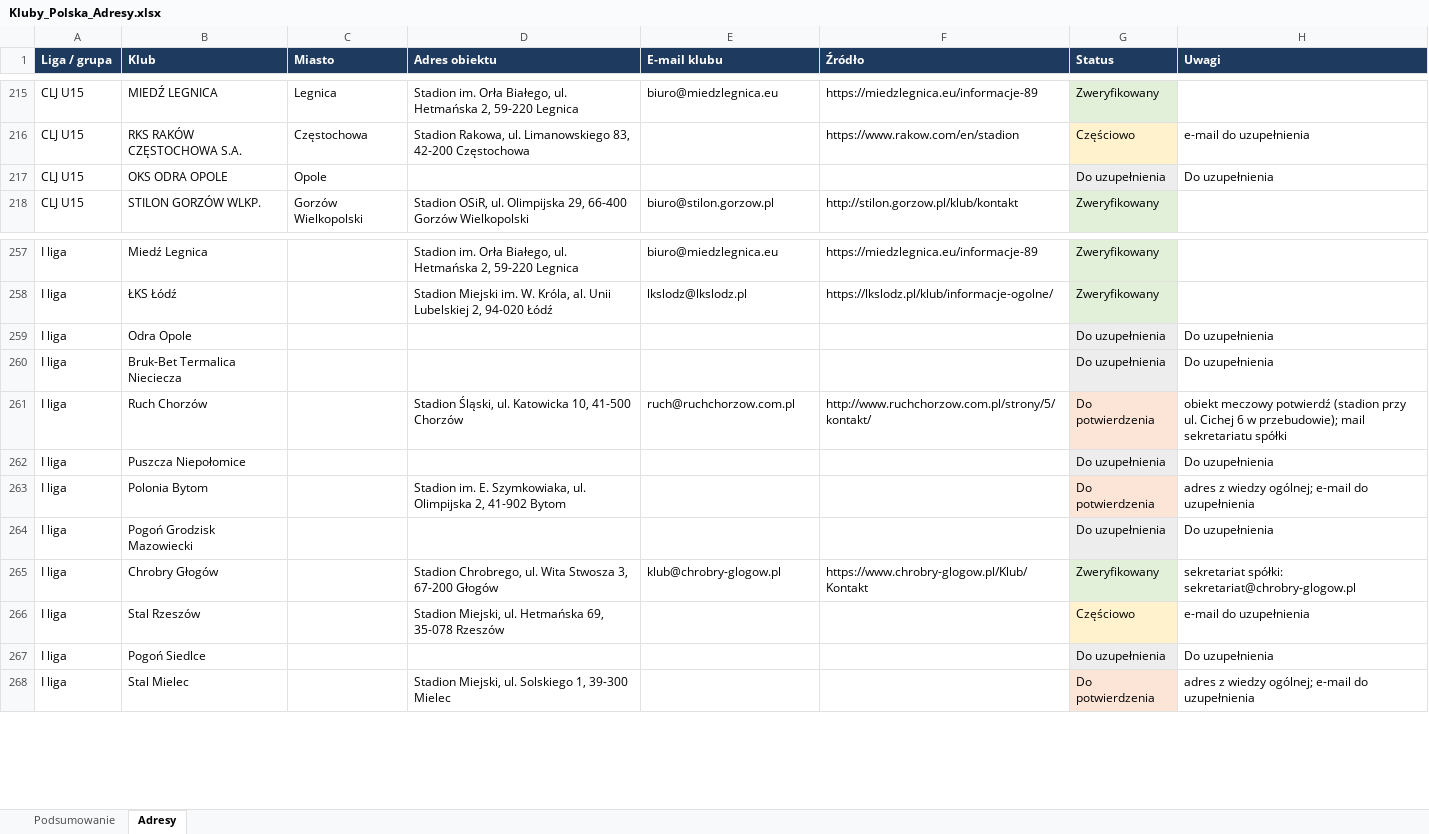
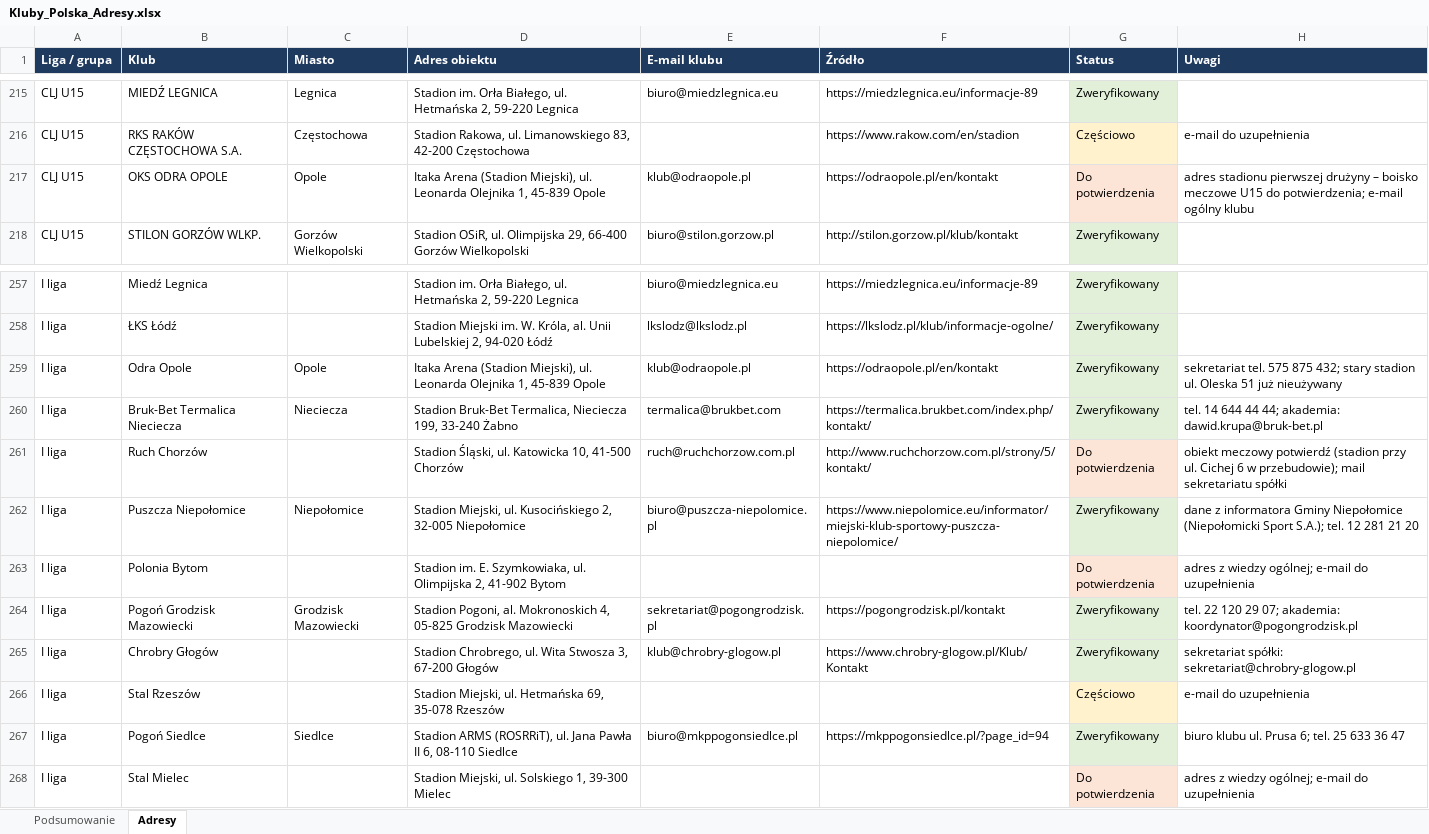
Before and after one commit to maciejmegger-oss/SBS, an Excel workbook: Kluby_Polska_Adresy.xlsx, sheet Adresy, drawn as a sheet; only a part is shown, gaps mark what is left out; values as stored, in another font and other column widths than the file's, no borders; the diff covers the shown part only; the diff names each change by its address in the sheet, - before the commit and + after, or states it on an @@ line.

```diff
--- a/Kluby_Polska_Adresy.xlsx (sheet Adresy)
+++ b/Kluby_Polska_Adresy.xlsx (sheet Adresy)
-D217 (Adres obiektu): (empty)
+D217 (Adres obiektu): Itaka Arena (Stadion Miejski), ul. Leonarda Olejnika 1, 45-839 Opole
-E217 (E-mail klubu): (empty)
+E217 (E-mail klubu): klub@odraopole.pl
-F217 (Źródło): (empty)
+F217 (Źródło): https://odraopole.pl/en/kontakt
-G217 (Status): Do uzupełnienia
+G217 (Status): Do potwierdzenia
-H217 (Uwagi): Do uzupełnienia
+H217 (Uwagi): adres stadionu pierwszej drużyny – boisko meczowe U15 do potwierdzenia; e-mail ogólny klubu
-C259 (Miasto): (empty)
+C259 (Miasto): Opole
-D259 (Adres obiektu): (empty)
+D259 (Adres obiektu): Itaka Arena (Stadion Miejski), ul. Leonarda Olejnika 1, 45-839 Opole
-E259 (E-mail klubu): (empty)
+E259 (E-mail klubu): klub@odraopole.pl
-F259 (Źródło): (empty)
+F259 (Źródło): https://odraopole.pl/en/kontakt
-G259:G260 (Status): Do uzupełnienia
+G259:G260 (Status): Zweryfikowany
-H259 (Uwagi): Do uzupełnienia
+H259 (Uwagi): sekretariat tel. 575 875 432; stary stadion ul. Oleska 51 już nieużywany
-C260 (Miasto): (empty)
+C260 (Miasto): Nieciecza
-D260 (Adres obiektu): (empty)
+D260 (Adres obiektu): Stadion Bruk-Bet Termalica, Nieciecza 199, 33-240 Żabno
-E260 (E-mail klubu): (empty)
+E260 (E-mail klubu): termalica@brukbet.com
-F260 (Źródło): (empty)
+F260 (Źródło): https://termalica.brukbet.com/index.php/kontakt/
-H260 (Uwagi): Do uzupełnienia
+H260 (Uwagi): tel. 14 644 44 44; akademia: dawid.krupa@bruk-bet.pl
-C262 (Miasto): (empty)
+C262 (Miasto): Niepołomice
-D262 (Adres obiektu): (empty)
+D262 (Adres obiektu): Stadion Miejski, ul. Kusocińskiego 2, 32-005 Niepołomice
-E262 (E-mail klubu): (empty)
+E262 (E-mail klubu): biuro@puszcza-niepolomice.pl
-F262 (Źródło): (empty)
+F262 (Źródło): https://www.niepolomice.eu/informator/miejski-klub-sportowy-puszcza-niepolomice/
-G262 (Status): Do uzupełnienia
+G262 (Status): Zweryfikowany
-H262 (Uwagi): Do uzupełnienia
+H262 (Uwagi): dane z informatora Gminy Niepołomice (Niepołomicki Sport S.A.); tel. 12 281 21 20
-C264 (Miasto): (empty)
+C264 (Miasto): Grodzisk Mazowiecki
-D264 (Adres obiektu): (empty)
+D264 (Adres obiektu): Stadion Pogoni, al. Mokronoskich 4, 05-825 Grodzisk Mazowiecki
-E264 (E-mail klubu): (empty)
+E264 (E-mail klubu): sekretariat@pogongrodzisk.pl
-F264 (Źródło): (empty)
+F264 (Źródło): https://pogongrodzisk.pl/kontakt
-G264 (Status): Do uzupełnienia
+G264 (Status): Zweryfikowany
-H264 (Uwagi): Do uzupełnienia
+H264 (Uwagi): tel. 22 120 29 07; akademia: koordynator@pogongrodzisk.pl
-C267 (Miasto): (empty)
+C267 (Miasto): Siedlce
-D267 (Adres obiektu): (empty)
+D267 (Adres obiektu): Stadion ARMS (ROSRRiT), ul. Jana Pawła II 6, 08-110 Siedlce
-E267 (E-mail klubu): (empty)
+E267 (E-mail klubu): biuro@mkppogonsiedlce.pl
-F267 (Źródło): (empty)
+F267 (Źródło): https://mkppogonsiedlce.pl/?page_id=94
-G267 (Status): Do uzupełnienia
+G267 (Status): Zweryfikowany
-H267 (Uwagi): Do uzupełnienia
+H267 (Uwagi): biuro klubu ul. Prusa 6; tel. 25 633 36 47
```
Also changed, not shown: 35 added rows, 94 edited cells and cell formats elsewhere in this sheet, sheet Podsumowanie, 2 other files.
